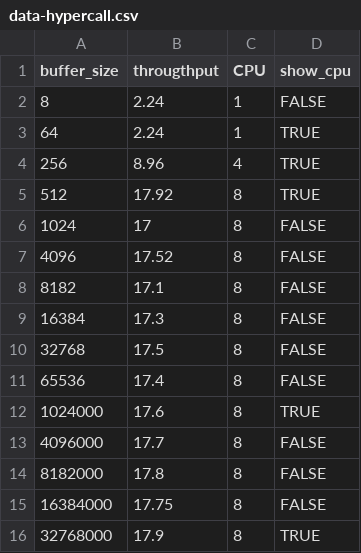
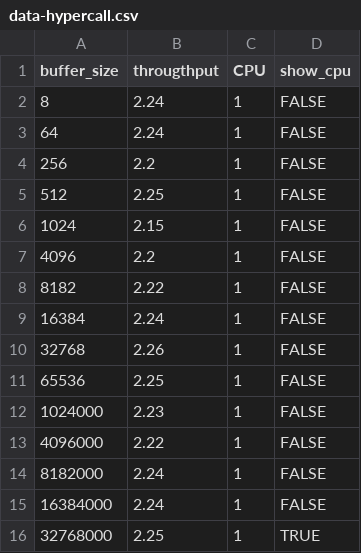
Before and after one commit to abenbachir/dorsal, a CSV file: interVM-benchmark/data-hypercall.csv, drawn as a sheet.

```diff
--- a/interVM-benchmark/data-hypercall.csv
+++ b/interVM-benchmark/data-hypercall.csv
@@ -2,15 +2,15 @@ buffer_size, througthput, CPU, show_cpu
 8,2.24,1,FALSE
-64,2.24,1,TRUE
-256,8.96,4,TRUE
-512,17.92,8,TRUE
-1024,17,8,FALSE
-4096,17.52,8,FALSE
-8182,17.1,8,FALSE
-16384,17.3,8,FALSE
-32768,17.5,8,FALSE
-65536,17.4,8,FALSE
-1024000,17.6,8,TRUE
-4096000,17.7,8,FALSE
-8182000,17.8,8,FALSE
-16384000,17.75,8,FALSE
-32768000,17.9,8,TRUE
+64,2.24,1,FALSE
+256,2.2,1,FALSE
+512,2.25,1,FALSE
+1024,2.15,1,FALSE
+4096,2.2,1,FALSE
+8182,2.22,1,FALSE
+16384,2.24,1,FALSE
+32768,2.26,1,FALSE
+65536,2.25,1,FALSE
+1024000,2.23,1,FALSE
+4096000,2.22,1,FALSE
+8182000,2.24,1,FALSE
+16384000,2.24,1,FALSE
+32768000,2.25,1,TRUE
```
Also changed, not shown: 11 other files.
